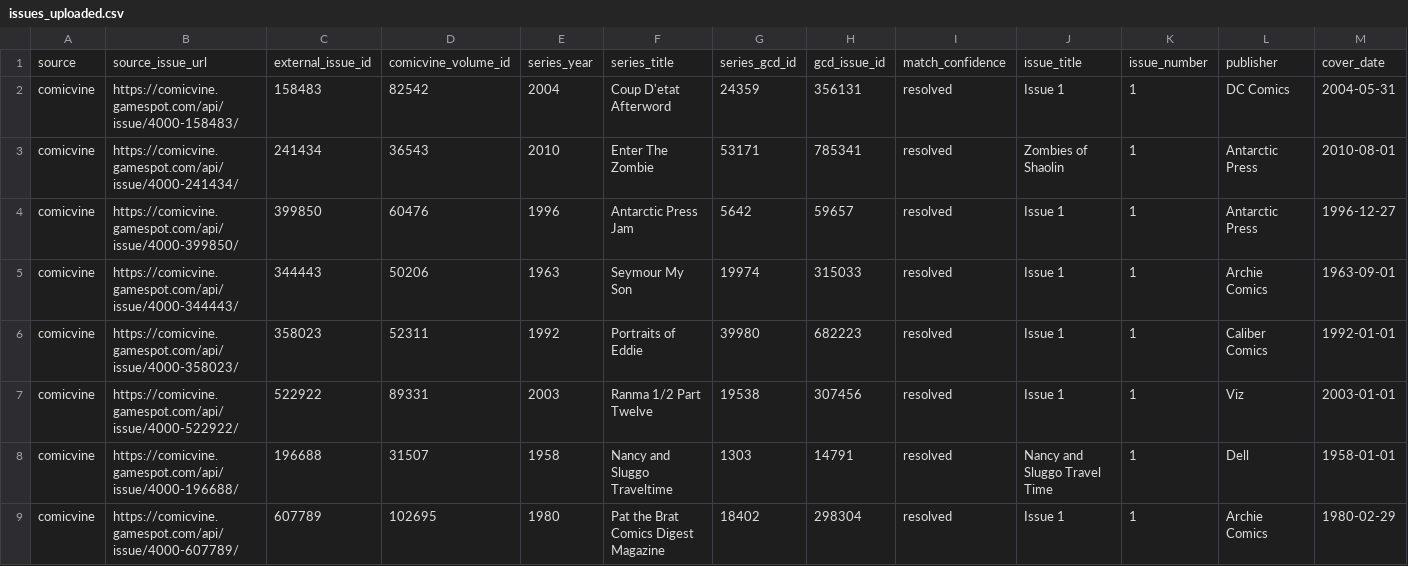
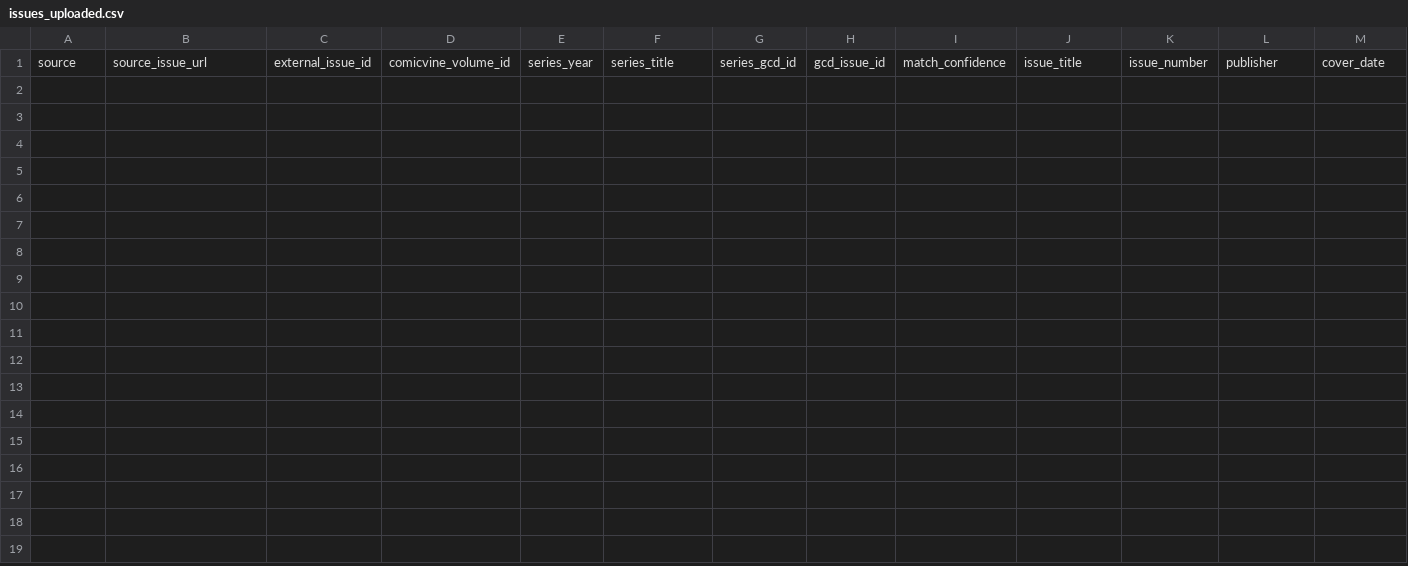
Before and after one commit to tanktoptony/comixcatalog-beta, a CSV file: comicvine_api_output/issues_uploaded.csv, drawn as a sheet; only a part is shown; rows hold the shown columns only; the diff names each change by its address in the sheet, - before the commit and + after, or states it on an @@ line.

```diff
--- a/comicvine_api_output/issues_uploaded.csv
+++ b/comicvine_api_output/issues_uploaded.csv
-row 2: comicvine | https://comicvine.gamespot.com/api/issue/4000-158483/ | 158483 | 82542 | 2004 | Coup D'etat Afterword | 24359 | 356131 | resolved | Issue 1 | 1 | DC Comics | 2004-05-31
-row 3: comicvine | https://comicvine.gamespot.com/api/issue/4000-241434/ | 241434 | 36543 | 2010 | Enter The Zombie | 53171 | 785341 | resolved | Zombies of Shaolin | 1 | Antarctic Press | 2010-08-01
-row 4: comicvine | https://comicvine.gamespot.com/api/issue/4000-399850/ | 399850 | 60476 | 1996 | Antarctic Press Jam | 5642 | 59657 | resolved | Issue 1 | 1 | Antarctic Press | 1996-12-27
-row 5: comicvine | https://comicvine.gamespot.com/api/issue/4000-344443/ | 344443 | 50206 | 1963 | Seymour My Son | 19974 | 315033 | resolved | Issue 1 | 1 | Archie Comics | 1963-09-01
-row 6: comicvine | https://comicvine.gamespot.com/api/issue/4000-358023/ | 358023 | 52311 | 1992 | Portraits of Eddie | 39980 | 682223 | resolved | Issue 1 | 1 | Caliber Comics | 1992-01-01
-row 7: comicvine | https://comicvine.gamespot.com/api/issue/4000-522922/ | 522922 | 89331 | 2003 | Ranma 1/2 Part Twelve | 19538 | 307456 | resolved | Issue 1 | 1 | Viz | 2003-01-01
-row 8: comicvine | https://comicvine.gamespot.com/api/issue/4000-196688/ | 196688 | 31507 | 1958 | Nancy and Sluggo Traveltime | 1303 | 14791 | resolved | Nancy and Sluggo Travel Time | 1 | Dell | 1958-01-01
-row 9: comicvine | https://comicvine.gamespot.com/api/issue/4000-607789/ | 607789 | 102695 | 1980 | Pat the Brat Comics Digest Magazine | 18402 | 298304 | resolved | Issue 1 | 1 | Archie Comics | 1980-02-29
```
Also changed, not shown: 1 other file.
